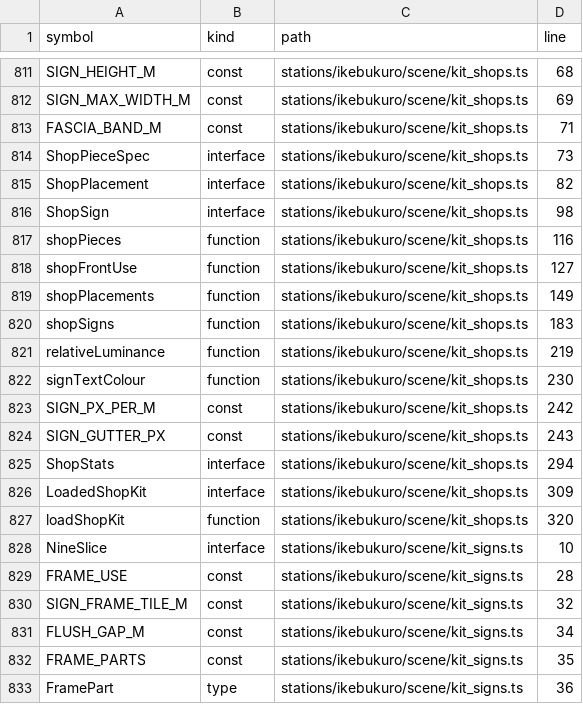
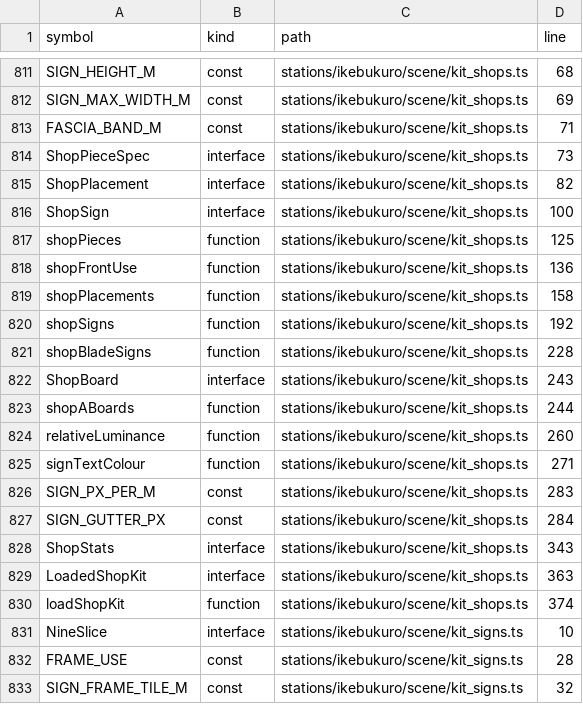
Before and after one commit to nurockplayer/gteki, a TSV file: docs/map/symbols.tsv, drawn as a sheet; only a part is shown, gaps mark what is left out; the shorter side is filled out with more unchanged rows.

```diff
--- a/docs/map/symbols.tsv
+++ b/docs/map/symbols.tsv
@@ -815,14 +815,17 @@ ShopPieceSpec	interface	stations/ikebukuro/scene/kit_shops.ts	73
 ShopPlacement	interface	stations/ikebukuro/scene/kit_shops.ts	82
-ShopSign	interface	stations/ikebukuro/scene/kit_shops.ts	98
-shopPieces	function	stations/ikebukuro/scene/kit_shops.ts	116
-shopFrontUse	function	stations/ikebukuro/scene/kit_shops.ts	127
-shopPlacements	function	stations/ikebukuro/scene/kit_shops.ts	149
-shopSigns	function	stations/ikebukuro/scene/kit_shops.ts	183
-relativeLuminance	function	stations/ikebukuro/scene/kit_shops.ts	219
-signTextColour	function	stations/ikebukuro/scene/kit_shops.ts	230
-SIGN_PX_PER_M	const	stations/ikebukuro/scene/kit_shops.ts	242
-SIGN_GUTTER_PX	const	stations/ikebukuro/scene/kit_shops.ts	243
-ShopStats	interface	stations/ikebukuro/scene/kit_shops.ts	294
-LoadedShopKit	interface	stations/ikebukuro/scene/kit_shops.ts	309
-loadShopKit	function	stations/ikebukuro/scene/kit_shops.ts	320
+ShopSign	interface	stations/ikebukuro/scene/kit_shops.ts	100
+shopPieces	function	stations/ikebukuro/scene/kit_shops.ts	125
+shopFrontUse	function	stations/ikebukuro/scene/kit_shops.ts	136
+shopPlacements	function	stations/ikebukuro/scene/kit_shops.ts	158
+shopSigns	function	stations/ikebukuro/scene/kit_shops.ts	192
+shopBladeSigns	function	stations/ikebukuro/scene/kit_shops.ts	228
+ShopBoard	interface	stations/ikebukuro/scene/kit_shops.ts	243
+shopABoards	function	stations/ikebukuro/scene/kit_shops.ts	244
+relativeLuminance	function	stations/ikebukuro/scene/kit_shops.ts	260
+signTextColour	function	stations/ikebukuro/scene/kit_shops.ts	271
+SIGN_PX_PER_M	const	stations/ikebukuro/scene/kit_shops.ts	283
+SIGN_GUTTER_PX	const	stations/ikebukuro/scene/kit_shops.ts	284
+ShopStats	interface	stations/ikebukuro/scene/kit_shops.ts	343
+LoadedShopKit	interface	stations/ikebukuro/scene/kit_shops.ts	363
+loadShopKit	function	stations/ikebukuro/scene/kit_shops.ts	374
 NineSlice	interface	stations/ikebukuro/scene/kit_signs.ts	10
```
Also changed, not shown: 2 other files.
